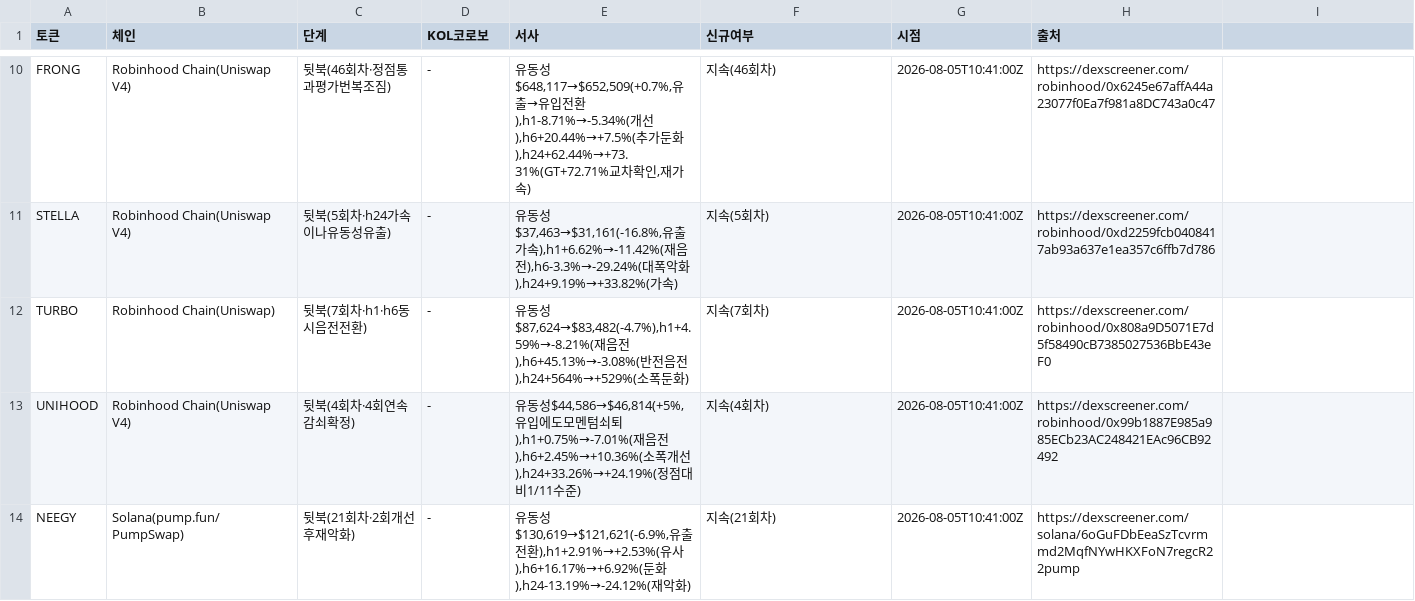
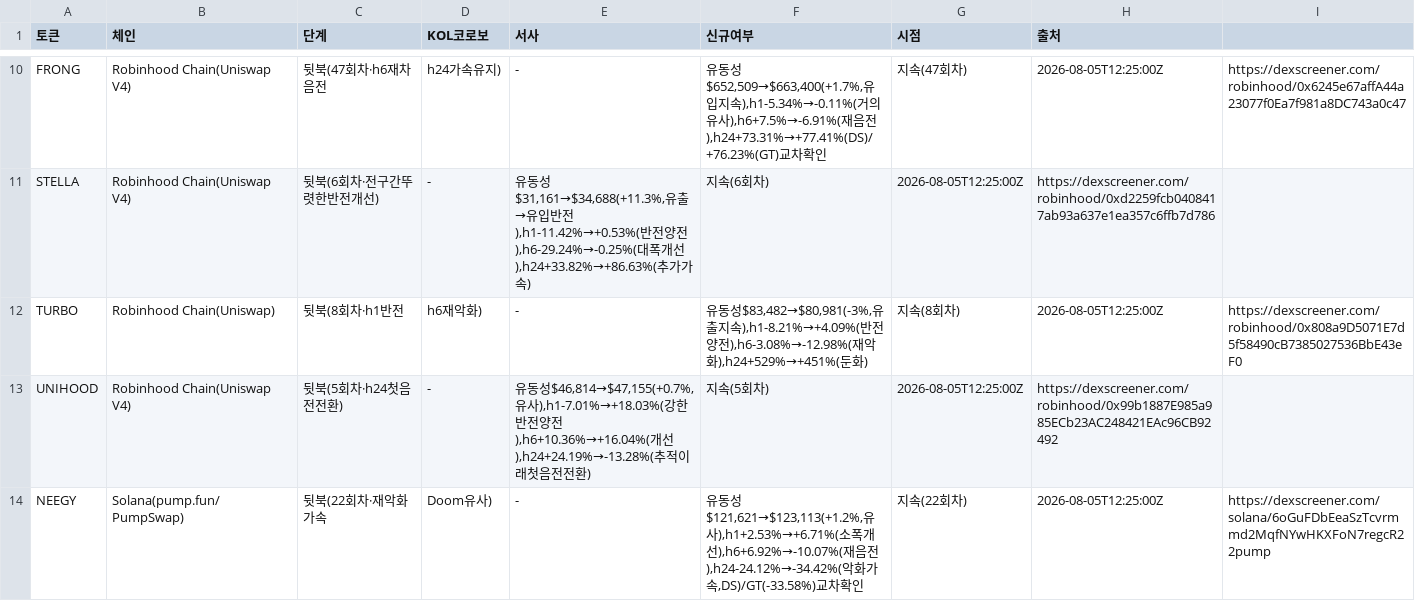
Before and after one commit to HoinKwak/study, a CSV file: research/kol/watch.csv, drawn as a sheet; only a part is shown, gaps mark what is left out; the diff covers the shown part only; the diff names each change by its address in the sheet, - before the commit and + after, or states it on an @@ line.

```diff
--- a/research/kol/watch.csv
+++ b/research/kol/watch.csv
-C10 (단계): 뒷북(46회차·정점통과평가번복조짐)
+C10 (단계): 뒷북(47회차·h6재차음전
-D10 (KOL코로보): -
+D10 (KOL코로보): h24가속유지)
-E10 (서사): 유동성$648,117→$652,509(+0.7%,유출→유입전환),h1-8.71%→-5.34%(개선),h6+20.44%→+7.5%(추가둔화),h24+62.44%→+73.31%(GT+72.71%교차확인,재가속)
+E10 (서사): -
-F10 (신규여부): 지속(46회차)
+F10 (신규여부): 유동성$652,509→$663,400(+1.7%,유입지속),h1-5.34%→-0.11%(거의유사),h6+7.5%→-6.91%(재음전),h24+73.31%→+77.41%(DS)/+76.23%(GT)교차확인
-G10 (시점): 2026-08-05T10:41:00Z
+G10 (시점): 지속(47회차)
-H10 (출처): https://dexscreener.com/robinhood/0x6245e67affA44a23077f0Ea7f981a8DC743a0c47
+H10 (출처): 2026-08-05T12:25:00Z
-I10: (empty)
+I10: https://dexscreener.com/robinhood/0x6245e67affA44a23077f0Ea7f981a8DC743a0c47
-C11 (단계): 뒷북(5회차·h24가속이나유동성유출)
+C11 (단계): 뒷북(6회차·전구간뚜렷한반전개선)
-E11 (서사): …동성$37,463→$31,161(-16.8%,유출가속),h1+6.62%→-11.42%(재음전),h6-3.3%→-29.24%(대폭악화),h24+9.19%→+33.82%(가속…
+E11 (서사): …동성$31,161→$34,688(+11.3%,유출→유입반전),h1-11.42%→+0.53%(반전양전),h6-29.24%→-0.25%(대폭개선),h24+33.82%→+86.63%(추가가속…
-F11 (신규여부): 지속(5회차)
+F11 (신규여부): 지속(6회차)
-G11 (시점): 2026-08-05T10:41:00Z
+G11 (시점): 2026-08-05T12:25:00Z
-C12 (단계): 뒷북(7회차·h1·h6동시음전전환)
+C12 (단계): 뒷북(8회차·h1반전
-D12 (KOL코로보): -
+D12 (KOL코로보): h6재악화)
-E12 (서사): 유동성$87,624→$83,482(-4.7%),h1+4.59%→-8.21%(재음전),h6+45.13%→-3.08%(반전음전),h24+564%→+529%(소폭둔화)
+E12 (서사): -
-F12 (신규여부): 지속(7회차)
+F12 (신규여부): 유동성$83,482→$80,981(-3%,유출지속),h1-8.21%→+4.09%(반전양전),h6-3.08%→-12.98%(재악화),h24+529%→+451%(둔화)
-G12 (시점): 2026-08-05T10:41:00Z
+G12 (시점): 지속(8회차)
-H12 (출처): https://dexscreener.com/robinhood/0x808a9D5071E7d5f58490cB7385027536BbE43eF0
+H12 (출처): 2026-08-05T12:25:00Z
-I12: (empty)
+I12: https://dexscreener.com/robinhood/0x808a9D5071E7d5f58490cB7385027536BbE43eF0
-C13 (단계): 뒷북(4회차·4회연속감쇠확정)
+C13 (단계): 뒷북(5회차·h24첫음전전환)
-E13 (서사): …동성$44,586→$46,814(+5%,유입에도모멘텀쇠퇴),h1+0.75%→-7.01%(재음전),h6+2.45%→+10.36%(소폭개선),h24+33.26%→+24.19%(정점대비1/11수준)
+E13 (서사): …동성$46,814→$47,155(+0.7%,유사),h1-7.01%→+18.03%(강한반전양전),h6+10.36%→+16.04%(개선),h24+24.19%→-13.28%(추적이래첫음전전환)
-F13 (신규여부): 지속(4회차)
+F13 (신규여부): 지속(5회차)
-G13 (시점): 2026-08-05T10:41:00Z
+G13 (시점): 2026-08-05T12:25:00Z
-C14 (단계): 뒷북(21회차·2회개선후재악화)
+C14 (단계): 뒷북(22회차·재악화가속
-D14 (KOL코로보): -
+D14 (KOL코로보): Doom유사)
-E14 (서사): 유동성$130,619→$121,621(-6.9%,유출전환),h1+2.91%→+2.53%(유사),h6+16.17%→+6.92%(둔화),h24-13.19%→-24.12%(재악화)
+E14 (서사): -
-F14 (신규여부): 지속(21회차)
+F14 (신규여부): 유동성$121,621→$123,113(+1.2%,유사),h1+2.53%→+6.71%(소폭개선),h6+6.92%→-10.07%(재음전),h24-24.12%→-34.42%(악화가속,DS)/GT(-33.58%)교차확인
-G14 (시점): 2026-08-05T10:41:00Z
+G14 (시점): 지속(22회차)
-H14 (출처): https://dexscreener.com/solana/6oGuFDbEeaSzTcvrmmd2MqfNYwHKXFoN7regcR22pump
+H14 (출처): 2026-08-05T12:25:00Z
-I14: (empty)
+I14: https://dexscreener.com/solana/6oGuFDbEeaSzTcvrmmd2MqfNYwHKXFoN7regcR22pump
```
Also changed, not shown: 46 edited cells elsewhere in this file, 2 other files.
